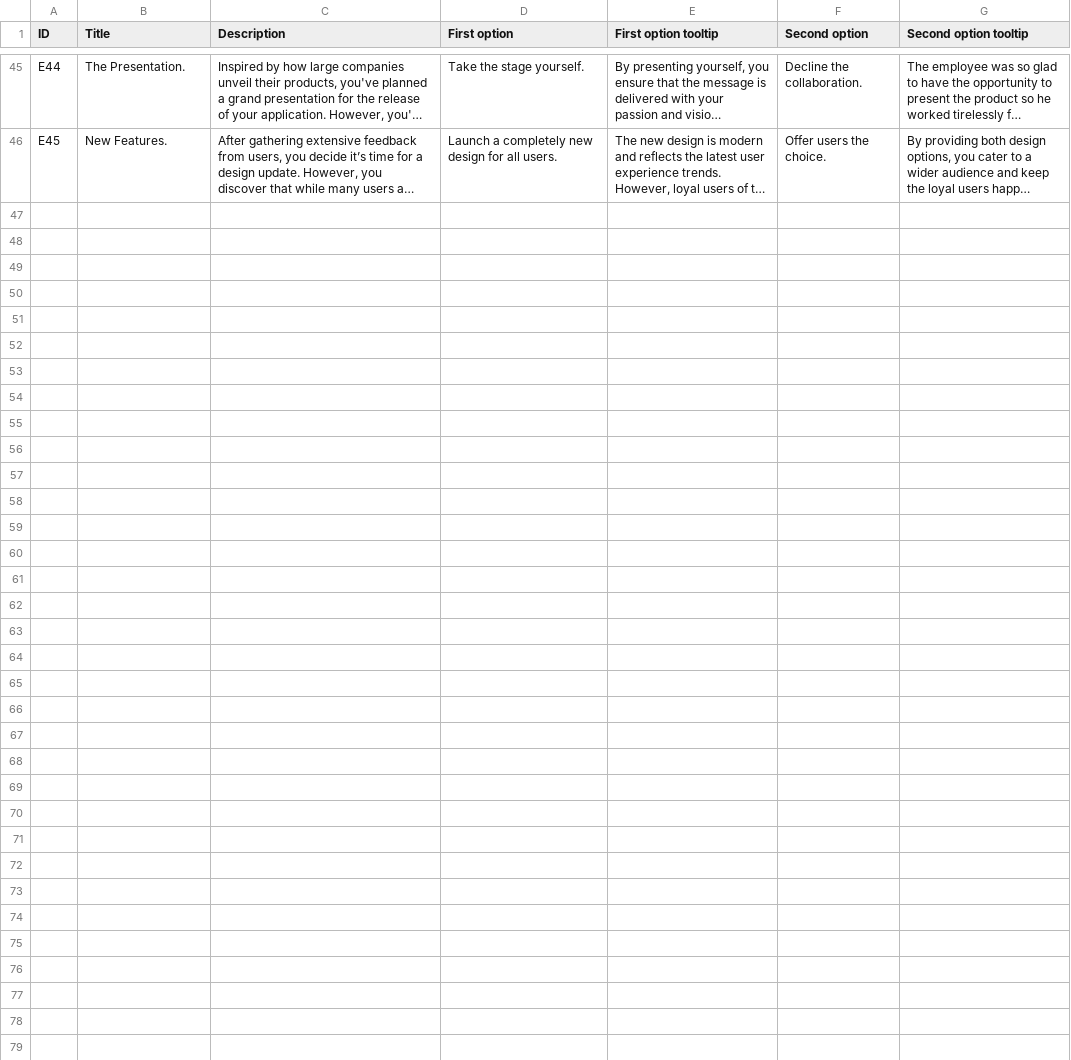
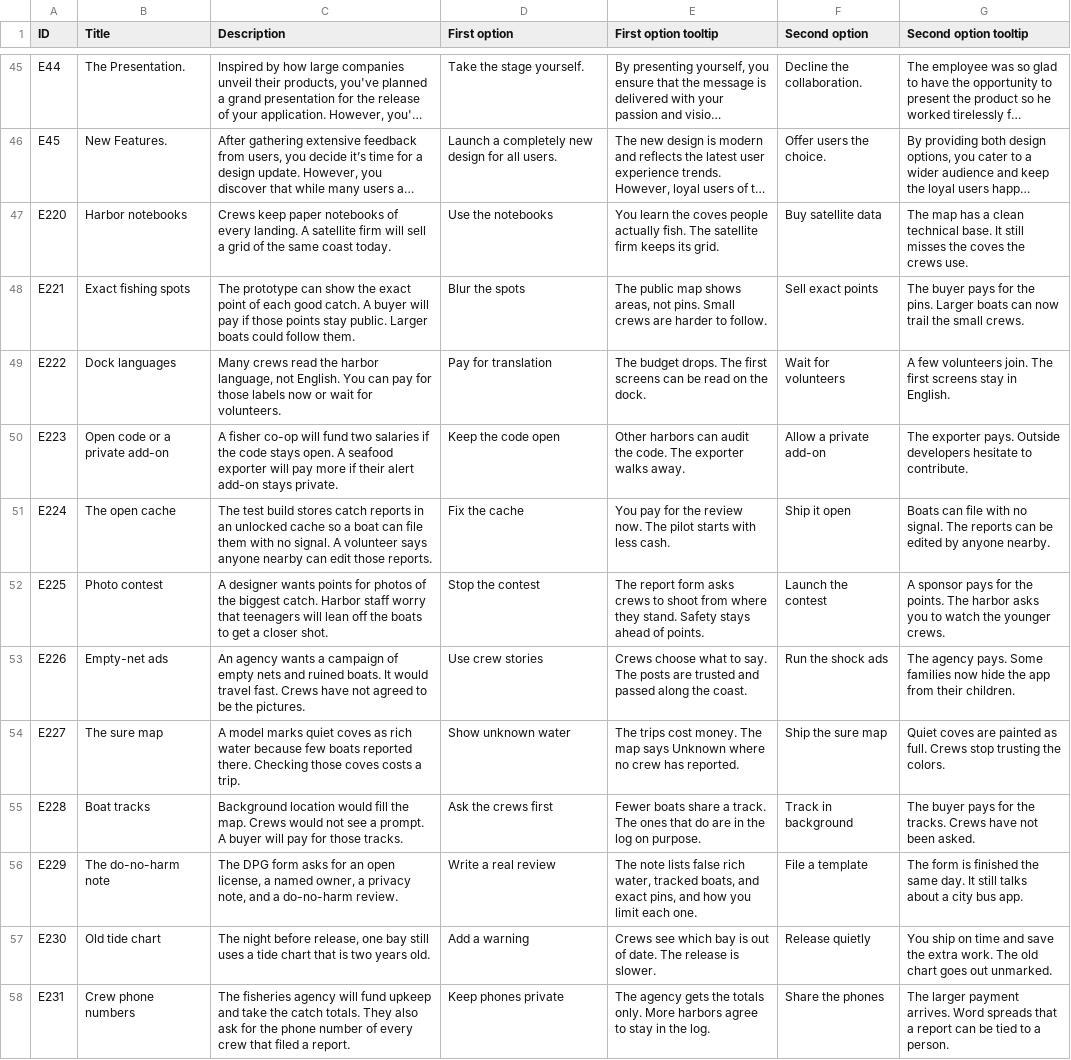
Before and after one commit to Kazakh-British-Technical-University/dpgsim, a CSV file: dpg_sim_export/Data/en/Events.csv, drawn as a sheet; only a part is shown, gaps mark what is left out; long unchanged cells end in …; the diff names each change by its address in the sheet, - before the commit and + after, or states it on an @@ line.

Commit message:
feat(data): add "Coastal catch log" scenario (SDG 14)
- add 12 original events with phase and day triggers
- all in-game text written in English
- no changes outside dpg_sim_export/Data/

```diff
--- a/dpg_sim_export/Data/en/Events.csv
+++ b/dpg_sim_export/Data/en/Events.csv
+row 47: E220 | Harbor notebooks | Crews keep paper notebooks of every landing. A satellite firm will sell a grid of the same coast today. | Use the notebooks | You learn the coves people actually fish. The satellite firm keeps its grid. | Buy satellite data | The map has a clean technical base. It still misses the coves the crews use.
+row 48: E221 | Exact fishing spots | The prototype can show the exact point of each good catch. A buyer will pay if those points stay public. Larger boats could follow them. | Blur the spots | The public map shows areas, not pins. Small crews are harder to follow. | Sell exact points | The buyer pays for the pins. Larger boats can now trail the small crews.
+row 49: E222 | Dock languages | Many crews read the harbor language, not English. You can pay for those labels now or wait for volunteers. | Pay for translation | The budget drops. The first screens can be read on the dock. | Wait for volunteers | A few volunteers join. The first screens stay in English.
+row 50: E223 | Open code or a private add-on | A fisher co-op will fund two salaries if the code stays open. A seafood exporter will pay more if their alert add-on stays private. | Keep the code open | Other harbors can audit the code. The exporter walks away. | Allow a private add-on | The exporter pays. Outside developers hesitate to contribute.
+row 51: E224 | The open cache | The test build stores catch reports in an unlocked cache so a boat can file them with no signal. A volunteer says anyone nearby can edit those reports. | Fix the cache | You pay for the review now. The pilot starts with less cash. | Ship it open | Boats can file with no signal. The reports can be edited by anyone nearby.
+row 52: E225 | Photo contest | A designer wants points for photos of the biggest catch. Harbor staff worry that teenagers will lean off the boats to get a closer shot. | Stop the contest | The report form asks crews to shoot from where they stand. Safety stays ahead of points. | Launch the contest | A sponsor pays for the points. The harbor asks you to watch the younger crews.
+row 53: E226 | Empty-net ads | An agency wants a campaign of empty nets and ruined boats. It would travel fast. Crews have not agreed to be the pictures. | Use crew stories | Crews choose what to say. The posts are trusted and passed along the coast. | Run the shock ads | The agency pays. Some families now hide the app from their children.
+row 54: E227 | The sure map | A model marks quiet coves as rich water because few boats reported there. Checking those coves costs a trip. | Show unknown water | The trips cost money. The map says Unknown where no crew has reported. | Ship the sure map | Quiet coves are painted as full. Crews stop trusting the colors.
+row 55: E228 | Boat tracks | Background location would fill the map. Crews would not see a prompt. A buyer will pay for those tracks. | Ask the crews first | Fewer boats share a track. The ones that do are in the log on purpose. | Track in background | The buyer pays for the tracks. Crews have not been asked.
+row 56: E229 | The do-no-harm note | The DPG form asks for an open license, a named owner, a privacy note, and a do-no-harm review. | Write a real review | The note lists false rich water, tracked boats, and exact pins, and how you limit each one. | File a template | The form is finished the same day. It still talks about a city bus app.
+row 57: E230 | Old tide chart | The night before release, one bay still uses a tide chart that is two years old. | Add a warning | Crews see which bay is out of date. The release is slower. | Release quietly | You ship on time and save the extra work. The old chart goes out unmarked.
+row 58: E231 | Crew phone numbers | The fisheries agency will fund upkeep and take the catch totals. They also ask for the phone number of every crew that filed a report. | Keep phones private | The agency gets the totals only. More harbors agree to stay in the log. | Share the phones | The larger payment arrives. Word spreads that a report can be tied to a person.
```
Also changed, not shown: 3 other files.
